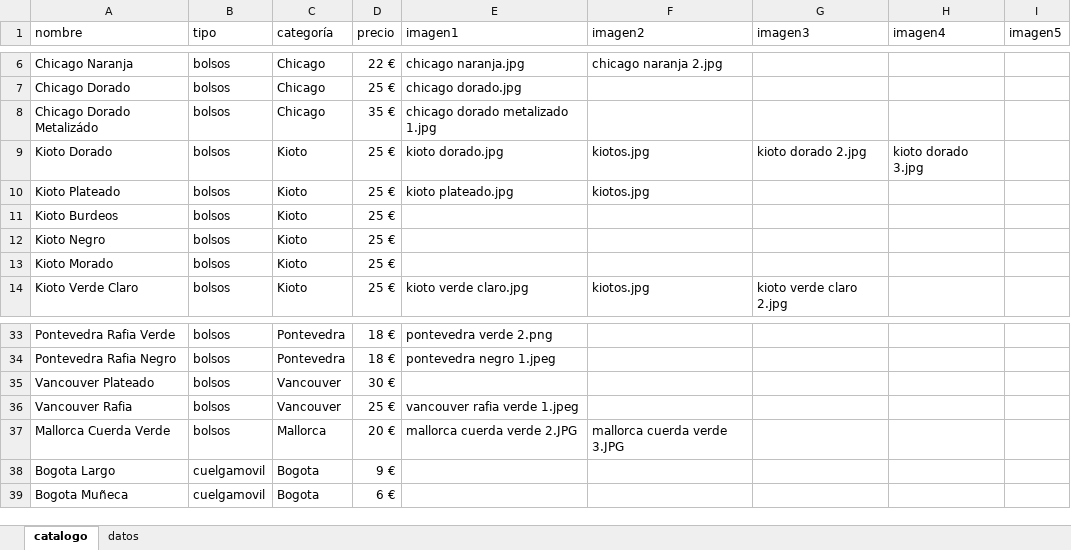
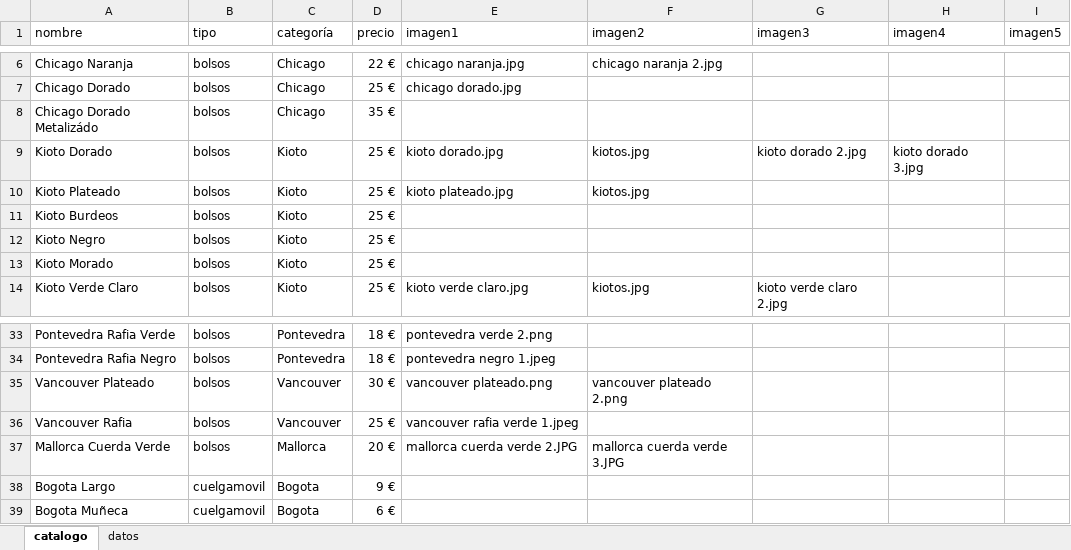
Before and after one commit to guillebielza/maruchis, an Excel workbook: catalogo.xlsx, sheet catalogo, drawn as a sheet; only a part is shown, gaps mark what is left out; values as stored, in another font and other column widths than the file's, no borders; charts and pictures and table styles not drawn; the diff names each change by its address in the sheet, - before the commit and + after, or states it on an @@ line.

```diff
--- a/catalogo.xlsx (sheet catalogo)
+++ b/catalogo.xlsx (sheet catalogo)
-E8 (imagen1): chicago dorado metalizado 1.jpg
+E8 (imagen1): (empty)
-E35 (imagen1): (empty)
+E35 (imagen1): vancouver plateado.png
-F35 (imagen2): (empty)
+F35 (imagen2): vancouver plateado 2.png
```
Also changed, not shown: 1 other file.
